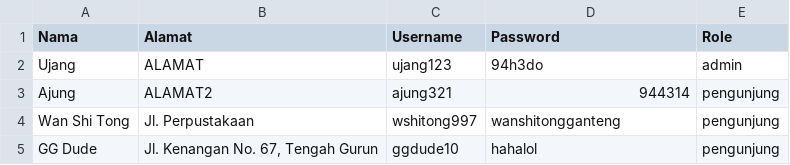
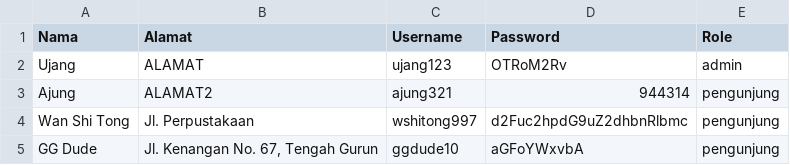
Before and after one commit to ManEnfu/wst, a CSV file: userdb.csv, drawn as a sheet.

```diff
--- a/userdb.csv
+++ b/userdb.csv
@@ -1,5 +1,5 @@
 Nama,Alamat,Username,Password,Role
-"Ujang","ALAMAT","ujang123","94h3do","admin"
+"Ujang","ALAMAT","ujang123","OTRoM2Rv","admin"
 "Ajung","ALAMAT2","ajung321","944314","pengunjung"
-"Wan Shi Tong","Jl. Perpustakaan","wshitong997","wanshitongganteng","pengunjung"
-"GG Dude","Jl. Kenangan No. 67, Tengah Gurun","ggdude10","hahalol","pengunjung"
+"Wan Shi Tong","Jl. Perpustakaan","wshitong997","d2Fuc2hpdG9uZ2dhbnRlbmc","pengunjung"
+"GG Dude","Jl. Kenangan No. 67, Tengah Gurun","ggdude10","aGFoYWxvbA","pengunjung"
```
Also changed, not shown: borrowdb.csv, 12 other files.
